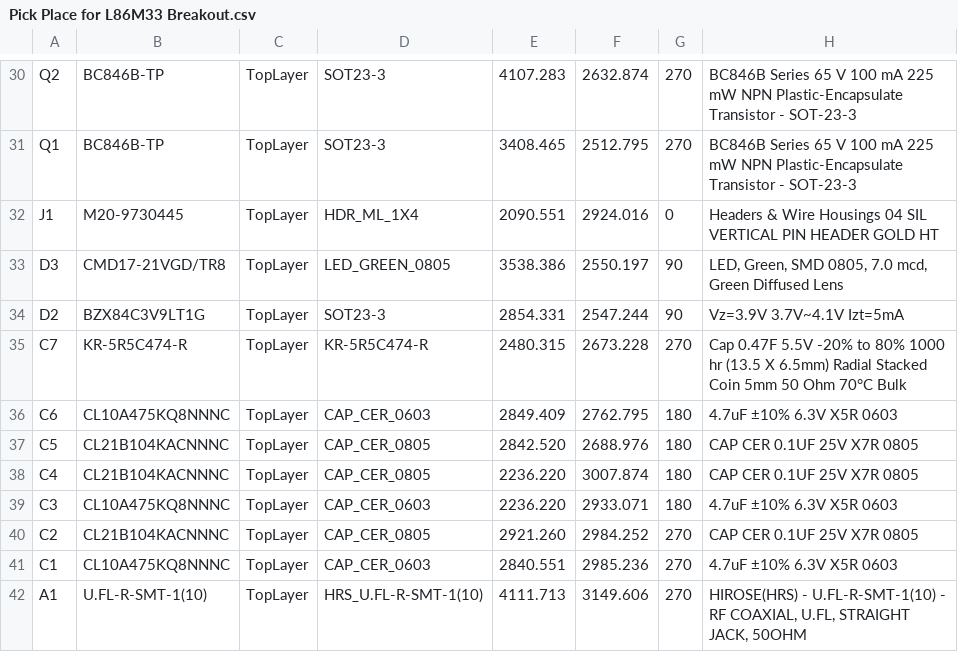
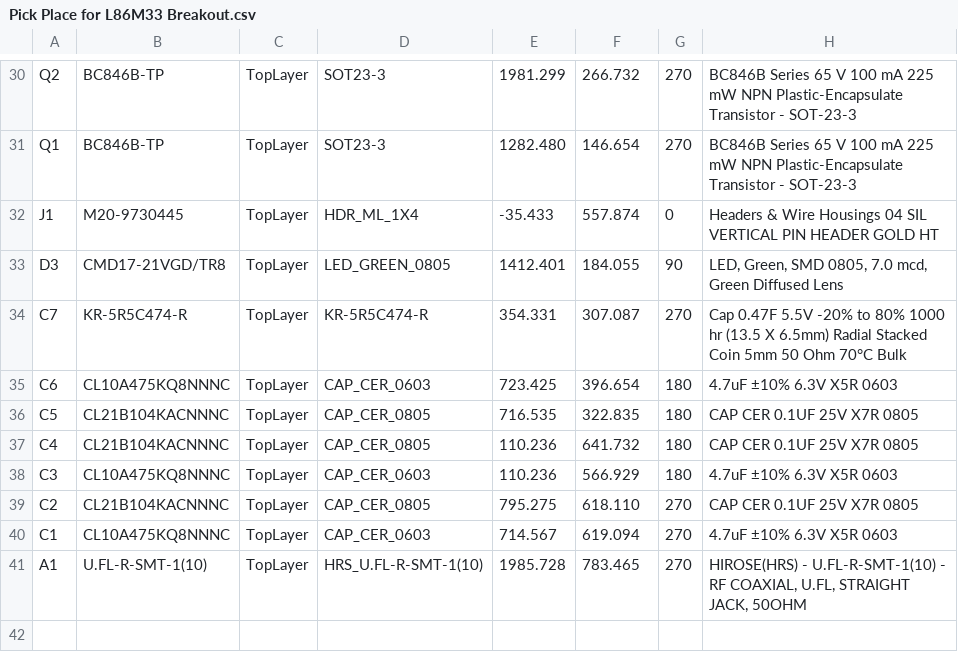
Before and after one commit to enesmrcn/PCB-Design, a CSV file: L86M33 Breakout Board/Step 1 - PCB Manufacturing/Pick and Place/Pick Place for L86M33 Breakout.csv, drawn as a sheet; only a part is shown, gaps mark what is left out; removed rows and columns are numbered as before the commit, all else as after; the diff covers the shown part only; the diff names each change by its address in the sheet, - before the commit and + after, or states it on an @@ line.

```diff
--- a/L86M33 Breakout Board/Step 1 - PCB Manufacturing/Pick and Place/Pick Place for L86M33 Breakout.csv
+++ b/L86M33 Breakout Board/Step 1 - PCB Manufacturing/Pick and Place/Pick Place for L86M33 Breakout.csv
-E30: 4107.283
+E30: 1981.299
-F30: 2632.874
+F30: 266.732
-E31: 3408.465
+E31: 1282.480
-F31: 2512.795
+F31: 146.654
-E32: 2090.551
+E32: -35.433
-F32: 2924.016
+F32: 557.874
-E33: 3538.386
+E33: 1412.401
-F33: 2550.197
+F33: 184.055
-row 34: D2 | BZX84C3V9LT1G | TopLayer | SOT23-3 | 2854.331 | 2547.244 | 90 | Vz=3.9V 3.7V~4.1V Izt=5mA
-E34: 2480.315
+E34: 354.331
-F34: 2673.228
+F34: 307.087
-E35: 2849.409
+E35: 723.425
-F35: 2762.795
+F35: 396.654
-E36: 2842.520
+E36: 716.535
-F36: 2688.976
+F36: 322.835
-E37:E38: 2236.220
+E37:E38: 110.236
-F37: 3007.874
+F37: 641.732
-F38: 2933.071
+F38: 566.929
-E39: 2921.260
+E39: 795.275
-F39: 2984.252
+F39: 618.110
-E40: 2840.551
+E40: 714.567
-F40: 2985.236
+F40: 619.094
-E41: 4111.713
+E41: 1985.728
-F41: 3149.606
+F41: 783.465
```
Also changed, not shown: 35 edited cells elsewhere in this file, 46 other files.
